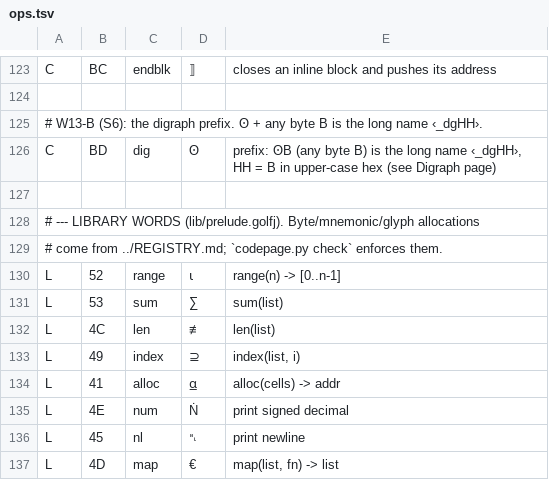
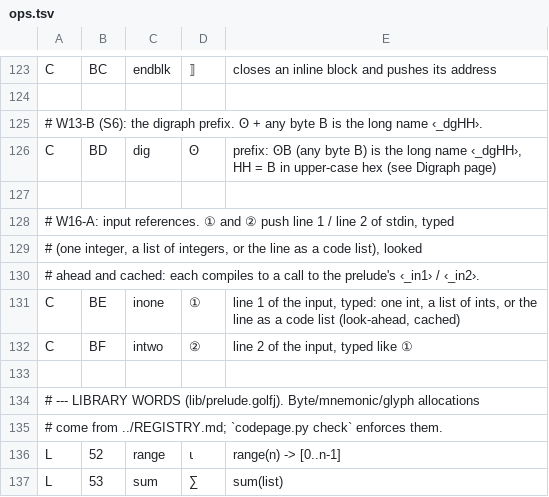
Before and after one commit to reardan/golf, a TSV file: expanded/data/ops.tsv, drawn as a sheet; only a part is shown, gaps mark what is left out; the shorter side is filled out with more unchanged rows.

```diff
--- a/expanded/data/ops.tsv
+++ b/expanded/data/ops.tsv
@@ -127,2 +127,8 @@ C	BD	dig	ʘ	prefix: ʘB (any byte B) is the long name ‹_dgHH›, HH = B in upp
 
+# W16-A: input references.  ① and ② push line 1 / line 2 of stdin, typed
+# (one integer, a list of integers, or the line as a code list), looked
+# ahead and cached: each compiles to a call to the prelude's ‹_in1› / ‹_in2›.
+C	BE	inone	①	line 1 of the input, typed: one int, a list of ints, or the line as a code list (look-ahead, cached)
+C	BF	intwo	②	line 2 of the input, typed like ①
+
 # --- LIBRARY WORDS (lib/prelude.golfj).  Byte/mnemonic/glyph allocations
```
Also changed, not shown: expanded/data/codepage.tsv, 8 other files.
